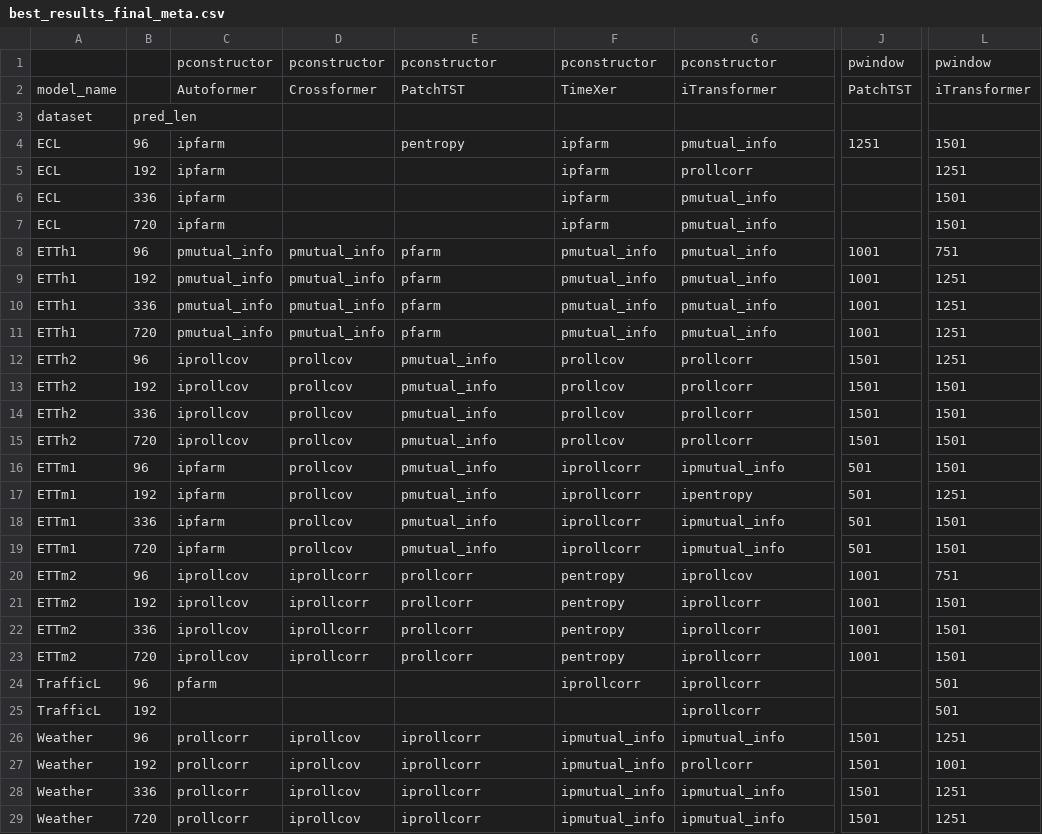
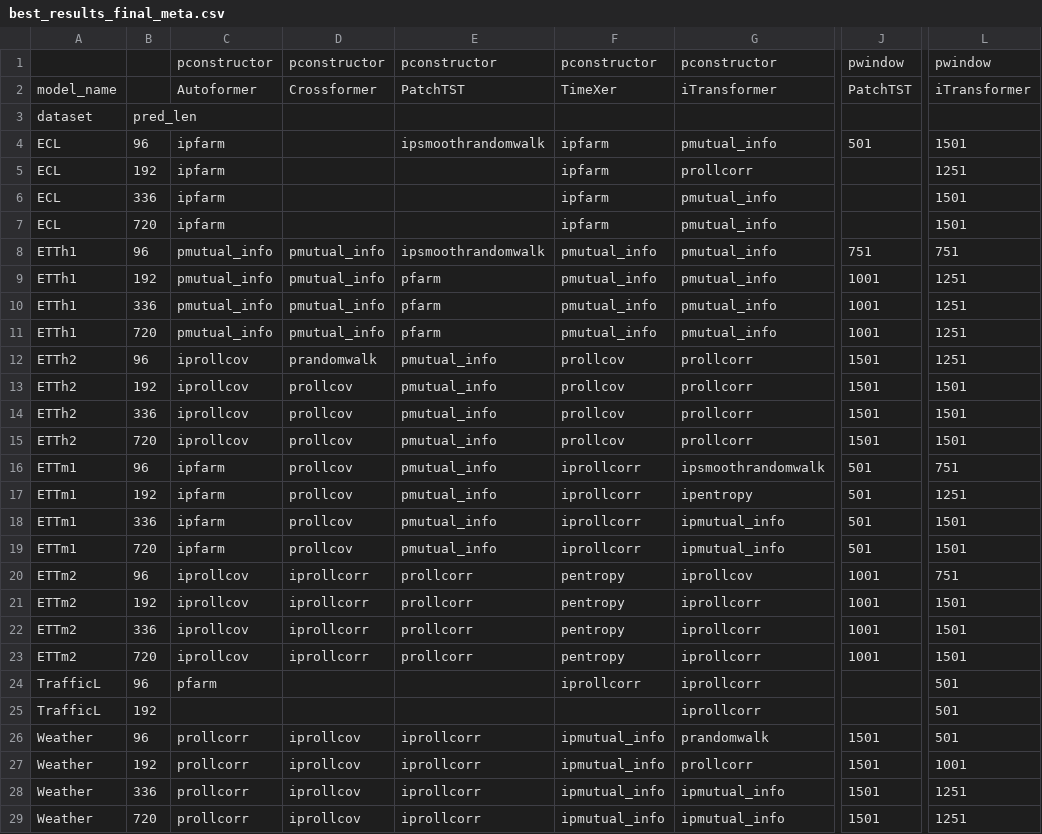
Before and after one commit to avilarenan/TSPindorama, a CSV file: best_results_final_meta.csv, drawn as a sheet; only a part is shown, gaps mark what is left out; the diff names each change by its address in the sheet, - before the commit and + after, or states it on an @@ line.

```diff
--- a/best_results_final_meta.csv
+++ b/best_results_final_meta.csv
-E4: pentropy
+E4: ipsmoothrandomwalk
-J4: 1251
+J4: 501
-E8: pfarm
+E8: ipsmoothrandomwalk
-J8: 1001
+J8: 751
-D12: prollcov
+D12: prandomwalk
-G16: ipmutual_info
+G16: ipsmoothrandomwalk
-L16: 1501
+L16: 751
-G26: ipmutual_info
+G26: prandomwalk
-L26: 1251
+L26: 501
```
Also changed, not shown: best_results_final_perf.csv, best_results_summarized.csv, 13 other files.
